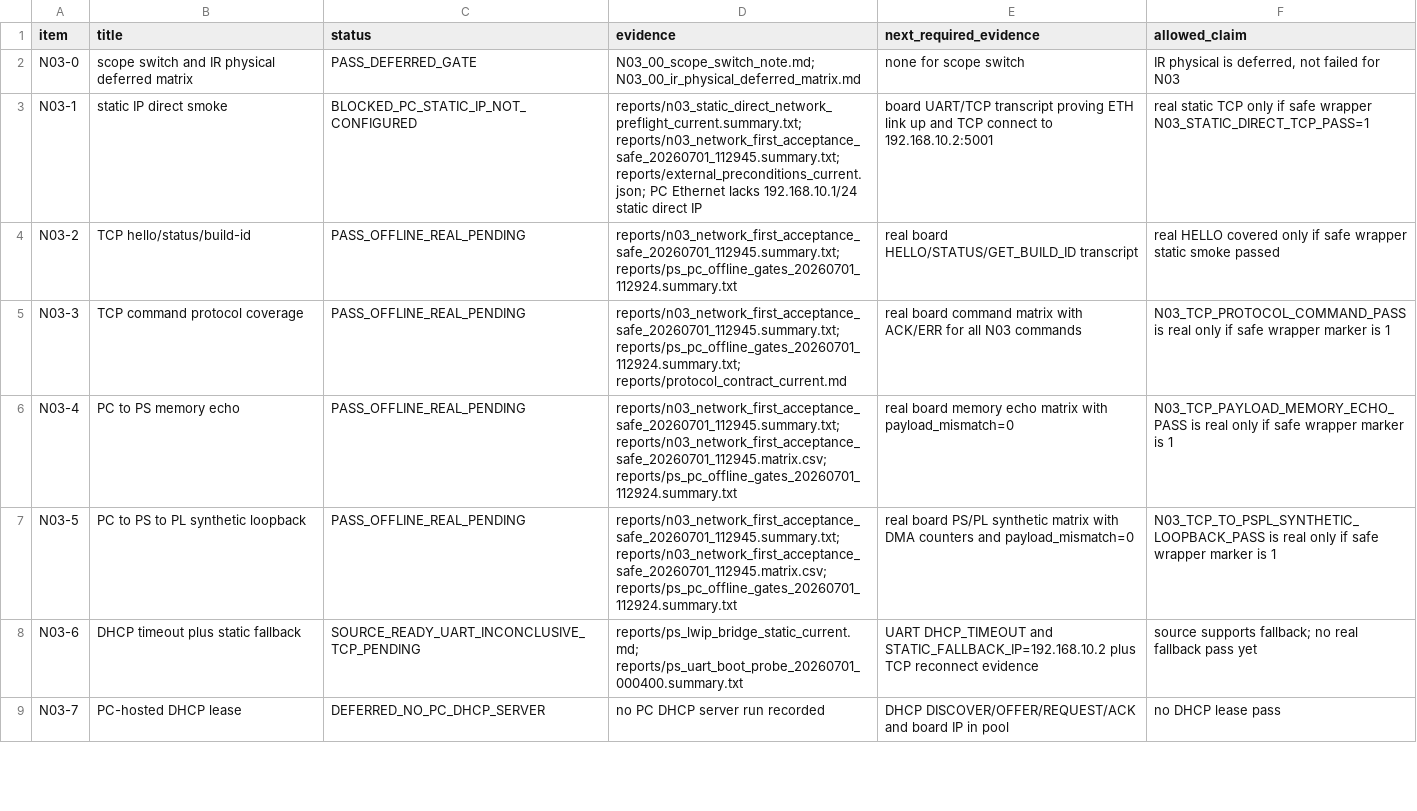
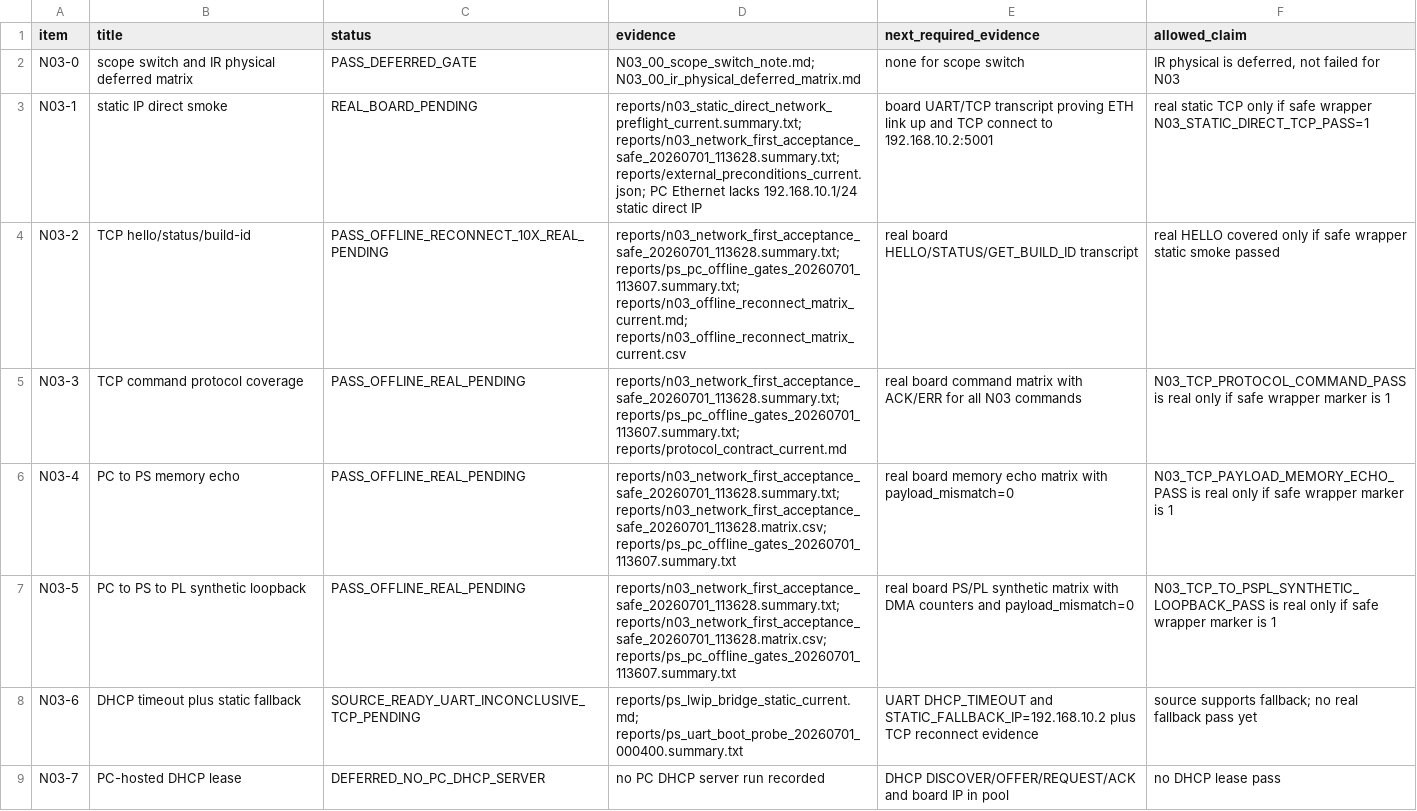
Before and after one commit to QingCai-DCF/RF_COMM, a CSV file: evidence/n03_network_first/N03_stage_matrix.csv, drawn as a sheet; only a part is shown; the diff covers the shown part only.

Commit message:
test: add N03 offline reconnect matrix

```diff
--- a/evidence/n03_network_first/N03_stage_matrix.csv
+++ b/evidence/n03_network_first/N03_stage_matrix.csv
@@ -2,7 +2,7 @@ item,title,status,evidence,next_required_evidence,allowed_claim
 N03-0,scope switch and IR physical deferred matrix,PASS_DEFERRED_GATE,N03_00_scope_switch_note.md; N03_00_ir_physical_deferred_matrix.md,none for scope switch,"IR physical is deferred, not failed for N03"
-N03-1,static IP direct smoke,BLOCKED_PC_STATIC_IP_NOT_CONFIGURED,reports/n03_static_direct_network_preflight_current.summary.txt; reports/n03_network_first_acceptance_safe_20260701_112945.summary.txt; reports/external_preconditions_current.json; PC Ethernet lacks 192.168.10.1/24 static direct IP,board UART/TCP transcript proving ETH link up and TCP connect to 192.168.10.2:5001,real static TCP only if safe wrapper N03_STATIC_DIRECT_TCP_PASS=1
-N03-2,TCP hello/status/build-id,PASS_OFFLINE_REAL_PENDING,reports/n03_network_first_acceptance_safe_20260701_112945.summary.txt; reports/ps_pc_offline_gates_20260701_112924.summary.txt,real board HELLO/STATUS/GET_BUILD_ID transcript,real HELLO covered only if safe wrapper static smoke passed
-N03-3,TCP command protocol coverage,PASS_OFFLINE_REAL_PENDING,reports/n03_network_first_acceptance_safe_20260701_112945.summary.txt; reports/ps_pc_offline_gates_20260701_112924.summary.txt; reports/protocol_contract_current.md,real board command matrix with ACK/ERR for all N03 commands,N03_TCP_PROTOCOL_COMMAND_PASS is real only if safe wrapper marker is 1
-N03-4,PC to PS memory echo,PASS_OFFLINE_REAL_PENDING,reports/n03_network_first_acceptance_safe_20260701_112945.summary.txt; reports/n03_network_first_acceptance_safe_20260701_112945.matrix.csv; reports/ps_pc_offline_gates_20260701_112924.summary.txt,real board memory echo matrix with payload_mismatch=0,N03_TCP_PAYLOAD_MEMORY_ECHO_PASS is real only if safe wrapper marker is 1
-N03-5,PC to PS to PL synthetic loopback,PASS_OFFLINE_REAL_PENDING,reports/n03_network_first_acceptance_safe_20260701_112945.summary.txt; reports/n03_network_first_acceptance_safe_20260701_112945.matrix.csv; reports/ps_pc_offline_gates_20260701_112924.summary.txt,real board PS/PL synthetic matrix with DMA counters and payload_mismatch=0,N03_TCP_TO_PSPL_SYNTHETIC_LOOPBACK_PASS is real only if safe wrapper marker is 1
+N03-1,static IP direct smoke,REAL_BOARD_PENDING,reports/n03_static_direct_network_preflight_current.summary.txt; reports/n03_network_first_acceptance_safe_20260701_113628.summary.txt; reports/external_preconditions_current.json; PC Ethernet lacks 192.168.10.1/24 static direct IP,board UART/TCP transcript proving ETH link up and TCP connect to 192.168.10.2:5001,real static TCP only if safe wrapper N03_STATIC_DIRECT_TCP_PASS=1
+N03-2,TCP hello/status/build-id,PASS_OFFLINE_RECONNECT_10X_REAL_PENDING,reports/n03_network_first_acceptance_safe_20260701_113628.summary.txt; reports/ps_pc_offline_gates_20260701_113607.summary.txt; reports/n03_offline_reconnect_matrix_current.md; reports/n03_offline_reconnect_matrix_current.csv,real board HELLO/STATUS/GET_BUILD_ID transcript,real HELLO covered only if safe wrapper static smoke passed
+N03-3,TCP command protocol coverage,PASS_OFFLINE_REAL_PENDING,reports/n03_network_first_acceptance_safe_20260701_113628.summary.txt; reports/ps_pc_offline_gates_20260701_113607.summary.txt; reports/protocol_contract_current.md,real board command matrix with ACK/ERR for all N03 commands,N03_TCP_PROTOCOL_COMMAND_PASS is real only if safe wrapper marker is 1
+N03-4,PC to PS memory echo,PASS_OFFLINE_REAL_PENDING,reports/n03_network_first_acceptance_safe_20260701_113628.summary.txt; reports/n03_network_first_acceptance_safe_20260701_113628.matrix.csv; reports/ps_pc_offline_gates_20260701_113607.summary.txt,real board memory echo matrix with payload_mismatch=0,N03_TCP_PAYLOAD_MEMORY_ECHO_PASS is real only if safe wrapper marker is 1
+N03-5,PC to PS to PL synthetic loopback,PASS_OFFLINE_REAL_PENDING,reports/n03_network_first_acceptance_safe_20260701_113628.summary.txt; reports/n03_network_first_acceptance_safe_20260701_113628.matrix.csv; reports/ps_pc_offline_gates_20260701_113607.summary.txt,real board PS/PL synthetic matrix with DMA counters and payload_mismatch=0,N03_TCP_TO_PSPL_SYNTHETIC_LOOPBACK_PASS is real only if safe wrapper marker is 1
 N03-6,DHCP timeout plus static fallback,SOURCE_READY_UART_INCONCLUSIVE_TCP_PENDING,reports/ps_lwip_bridge_static_current.md; reports/ps_uart_boot_probe_20260701_000400.summary.txt,UART DHCP_TIMEOUT and STATIC_FALLBACK_IP=192.168.10.2 plus TCP reconnect evidence,source supports fallback; no real fallback pass yet
```
Also changed, not shown: 5 edited cells elsewhere in this file, evidence/n03_network_first/artifact_hashes.csv, 19 other files.
